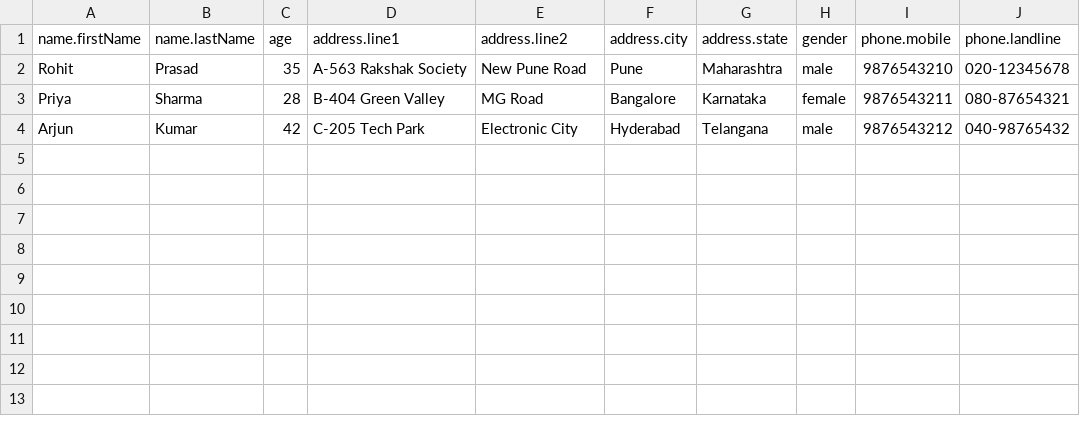
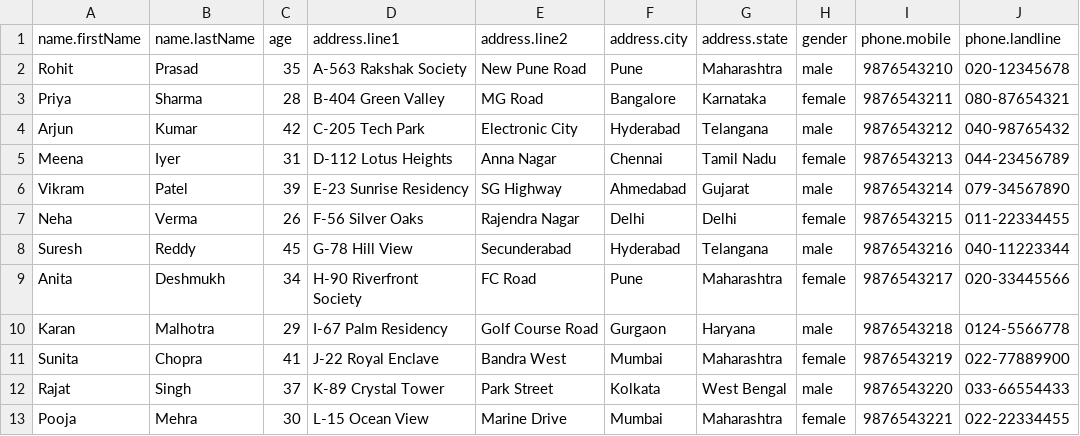
Before and after one commit to isosceles45/csv-to-json-conv, a CSV file: data/sample.csv, drawn as a sheet; the diff names each change by its address in the sheet, - before the commit and + after, or states it on an @@ line.

```diff
--- a/data/sample.csv
+++ b/data/sample.csv
+row 5: Meena | Iyer | 31 | D-112 Lotus Heights | Anna Nagar | Chennai | Tamil Nadu | female | 9876543213 | 044-23456789
+row 6: Vikram | Patel | 39 | E-23 Sunrise Residency | SG Highway | Ahmedabad | Gujarat | male | 9876543214 | 079-34567890
+row 7: Neha | Verma | 26 | F-56 Silver Oaks | Rajendra Nagar | Delhi | Delhi | female | 9876543215 | 011-22334455
+row 8: Suresh | Reddy | 45 | G-78 Hill View | Secunderabad | Hyderabad | Telangana | male | 9876543216 | 040-11223344
+row 9: Anita | Deshmukh | 34 | H-90 Riverfront Society | FC Road | Pune | Maharashtra | female | 9876543217 | 020-33445566
+row 10: Karan | Malhotra | 29 | I-67 Palm Residency | Golf Course Road | Gurgaon | Haryana | male | 9876543218 | 0124-5566778
+row 11: Sunita | Chopra | 41 | J-22 Royal Enclave | Bandra West | Mumbai | Maharashtra | female | 9876543219 | 022-77889900
+row 12: Rajat | Singh | 37 | K-89 Crystal Tower | Park Street | Kolkata | West Bengal | male | 9876543220 | 033-66554433
+row 13: Pooja | Mehra | 30 | L-15 Ocean View | Marine Drive | Mumbai | Maharashtra | female | 9876543221 | 022-22334455
```
Also changed, not shown: 2 other files.
